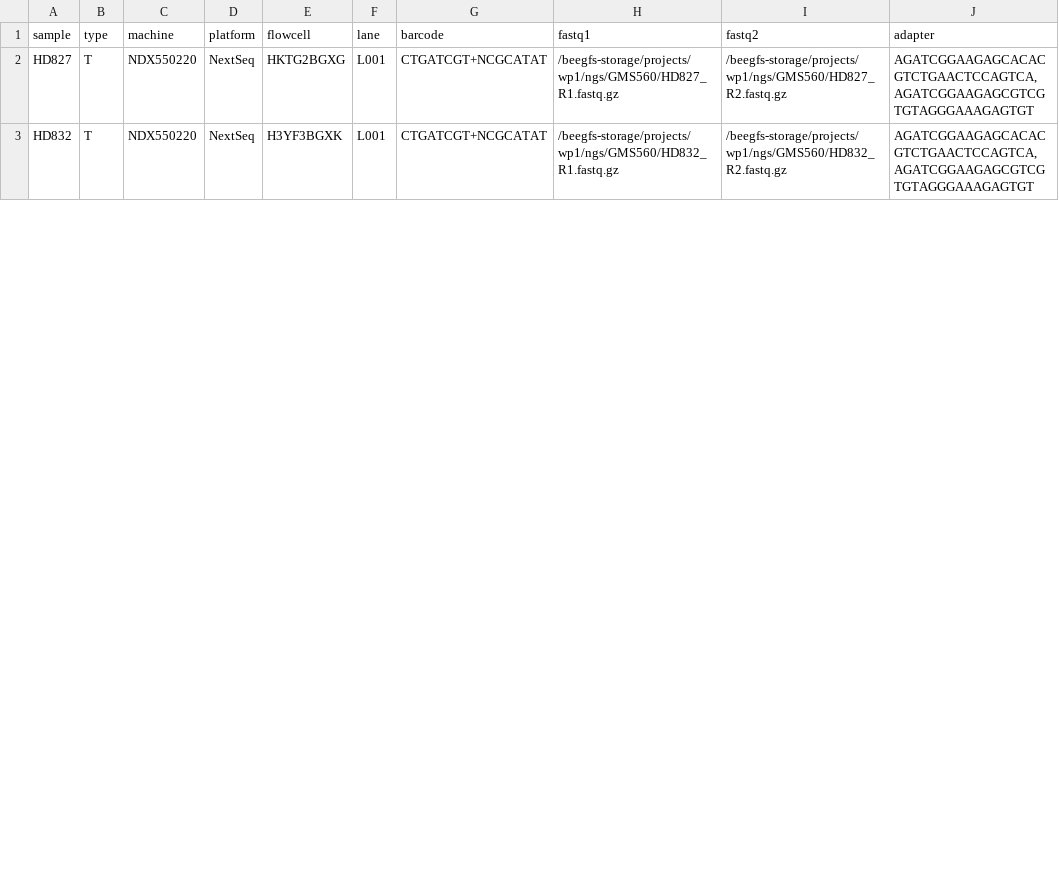
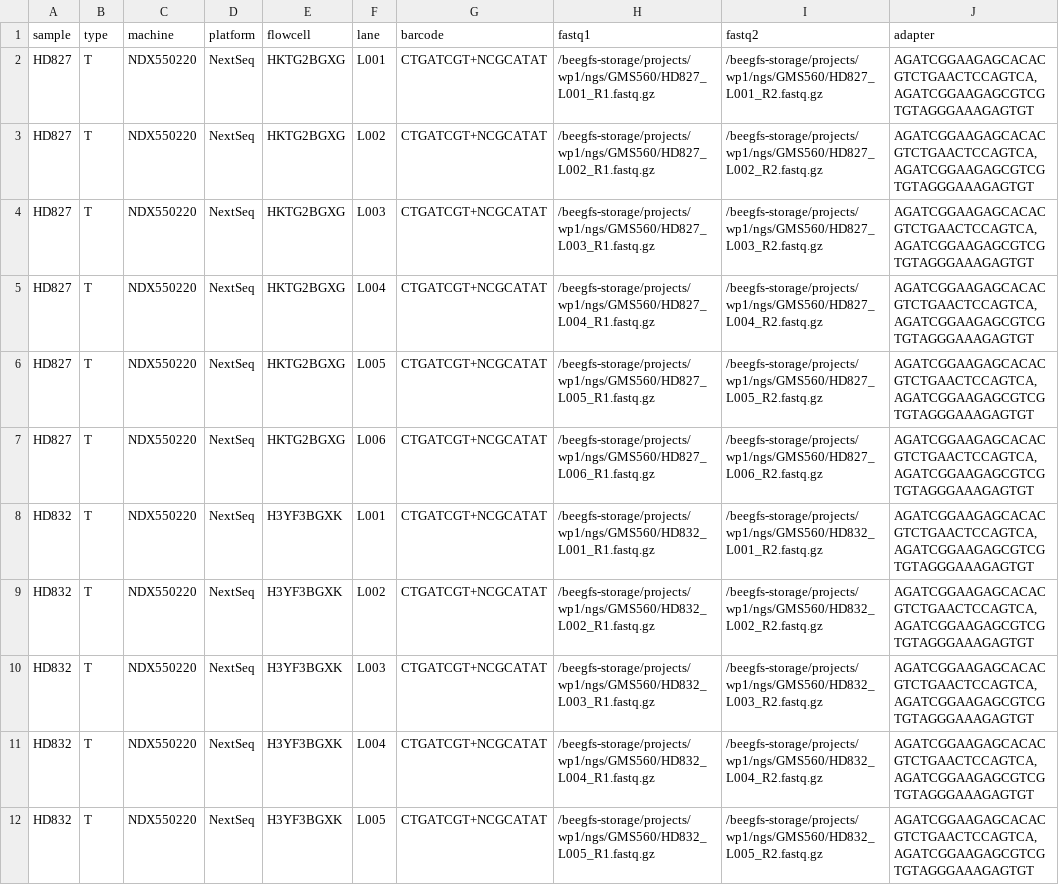
Before and after one commit to hydra-genetics/prealignment, a TSV file: .tests/jenkins/units.tsv, drawn as a sheet; only a part is shown; the diff covers the shown part only.

```diff
--- a/.tests/jenkins/units.tsv
+++ b/.tests/jenkins/units.tsv
@@ -1,3 +1,12 @@
 sample	type	machine	platform	flowcell	lane	barcode	fastq1	fastq2	adapter
-HD827	T	NDX550220	NextSeq	HKTG2BGXG	L001	CTGATCGT+NCGCATAT	/beegfs-storage/projects/wp1/ngs/GMS560/HD827_R1.fastq.gz	/beegfs-storage/projects/wp1/ngs/GMS560/HD827_R2.fastq.gz	AGATCGGAAGAGCACACGTCTGAACTCCAGTCA,AGATCGGAAGAGCGTCGTGTAGGGAAAGAGTGT
-HD832	T	NDX550220	NextSeq	H3YF3BGXK	L001	CTGATCGT+NCGCATAT	/beegfs-storage/projects/wp1/ngs/GMS560/HD832_R1.fastq.gz	/beegfs-storage/projects/wp1/ngs/GMS560/HD832_R2.fastq.gz	AGATCGGAAGAGCACACGTCTGAACTCCAGTCA,AGATCGGAAGAGCGTCGTGTAGGGAAAGAGTGT
+HD827	T	NDX550220	NextSeq	HKTG2BGXG	L001	CTGATCGT+NCGCATAT	/beegfs-storage/projects/wp1/ngs/GMS560/HD827_L001_R1.fastq.gz	/beegfs-storage/projects/wp1/ngs/GMS560/HD827_L001_R2.fastq.gz	AGATCGGAAGAGCACACGTCTGAACTCCAGTCA,AGATCGGAAGAGCGTCGTGTAGGGAAAGAGTGT
+HD827	T	NDX550220	NextSeq	HKTG2BGXG	L002	CTGATCGT+NCGCATAT	/beegfs-storage/projects/wp1/ngs/GMS560/HD827_L002_R1.fastq.gz	/beegfs-storage/projects/wp1/ngs/GMS560/HD827_L002_R2.fastq.gz	AGATCGGAAGAGCACACGTCTGAACTCCAGTCA,AGATCGGAAGAGCGTCGTGTAGGGAAAGAGTGT
+HD827	T	NDX550220	NextSeq	HKTG2BGXG	L003	CTGATCGT+NCGCATAT	/beegfs-storage/projects/wp1/ngs/GMS560/HD827_L003_R1.fastq.gz	/beegfs-storage/projects/wp1/ngs/GMS560/HD827_L003_R2.fastq.gz	AGATCGGAAGAGCACACGTCTGAACTCCAGTCA,AGATCGGAAGAGCGTCGTGTAGGGAAAGAGTGT
+HD827	T	NDX550220	NextSeq	HKTG2BGXG	L004	CTGATCGT+NCGCATAT	/beegfs-storage/projects/wp1/ngs/GMS560/HD827_L004_R1.fastq.gz	/beegfs-storage/projects/wp1/ngs/GMS560/HD827_L004_R2.fastq.gz	AGATCGGAAGAGCACACGTCTGAACTCCAGTCA,AGATCGGAAGAGCGTCGTGTAGGGAAAGAGTGT
+HD827	T	NDX550220	NextSeq	HKTG2BGXG	L005	CTGATCGT+NCGCATAT	/beegfs-storage/projects/wp1/ngs/GMS560/HD827_L005_R1.fastq.gz	/beegfs-storage/projects/wp1/ngs/GMS560/HD827_L005_R2.fastq.gz	AGATCGGAAGAGCACACGTCTGAACTCCAGTCA,AGATCGGAAGAGCGTCGTGTAGGGAAAGAGTGT
+HD827	T	NDX550220	NextSeq	HKTG2BGXG	L006	CTGATCGT+NCGCATAT	/beegfs-storage/projects/wp1/ngs/GMS560/HD827_L006_R1.fastq.gz	/beegfs-storage/projects/wp1/ngs/GMS560/HD827_L006_R2.fastq.gz	AGATCGGAAGAGCACACGTCTGAACTCCAGTCA,AGATCGGAAGAGCGTCGTGTAGGGAAAGAGTGT
+HD832	T	NDX550220	NextSeq	H3YF3BGXK	L001	CTGATCGT+NCGCATAT	/beegfs-storage/projects/wp1/ngs/GMS560/HD832_L001_R1.fastq.gz	/beegfs-storage/projects/wp1/ngs/GMS560/HD832_L001_R2.fastq.gz	AGATCGGAAGAGCACACGTCTGAACTCCAGTCA,AGATCGGAAGAGCGTCGTGTAGGGAAAGAGTGT
+HD832	T	NDX550220	NextSeq	H3YF3BGXK	L002	CTGATCGT+NCGCATAT	/beegfs-storage/projects/wp1/ngs/GMS560/HD832_L002_R1.fastq.gz	/beegfs-storage/projects/wp1/ngs/GMS560/HD832_L002_R2.fastq.gz	AGATCGGAAGAGCACACGTCTGAACTCCAGTCA,AGATCGGAAGAGCGTCGTGTAGGGAAAGAGTGT
+HD832	T	NDX550220	NextSeq	H3YF3BGXK	L003	CTGATCGT+NCGCATAT	/beegfs-storage/projects/wp1/ngs/GMS560/HD832_L003_R1.fastq.gz	/beegfs-storage/projects/wp1/ngs/GMS560/HD832_L003_R2.fastq.gz	AGATCGGAAGAGCACACGTCTGAACTCCAGTCA,AGATCGGAAGAGCGTCGTGTAGGGAAAGAGTGT
+HD832	T	NDX550220	NextSeq	H3YF3BGXK	L004	CTGATCGT+NCGCATAT	/beegfs-storage/projects/wp1/ngs/GMS560/HD832_L004_R1.fastq.gz	/beegfs-storage/projects/wp1/ngs/GMS560/HD832_L004_R2.fastq.gz	AGATCGGAAGAGCACACGTCTGAACTCCAGTCA,AGATCGGAAGAGCGTCGTGTAGGGAAAGAGTGT
+HD832	T	NDX550220	NextSeq	H3YF3BGXK	L005	CTGATCGT+NCGCATAT	/beegfs-storage/projects/wp1/ngs/GMS560/HD832_L005_R1.fastq.gz	/beegfs-storage/projects/wp1/ngs/GMS560/HD832_L005_R2.fastq.gz	AGATCGGAAGAGCACACGTCTGAACTCCAGTCA,AGATCGGAAGAGCGTCGTGTAGGGAAAGAGTGT
```
Also changed, not shown: 9 added rows and 2 edited cells elsewhere in this file.
